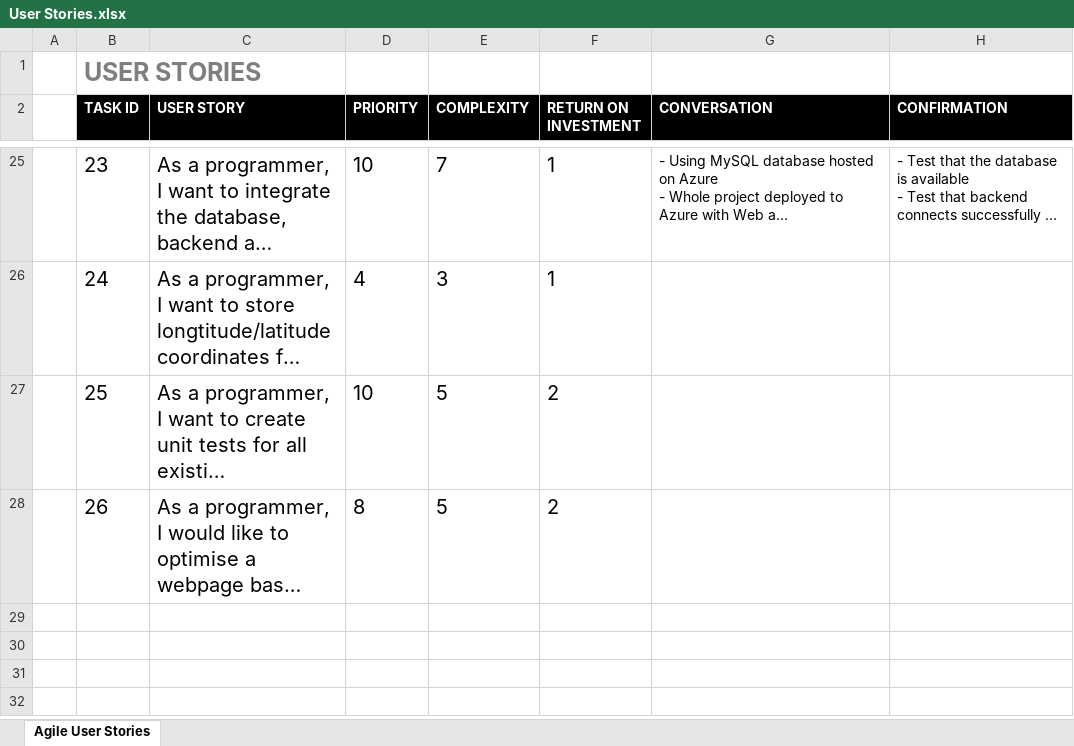
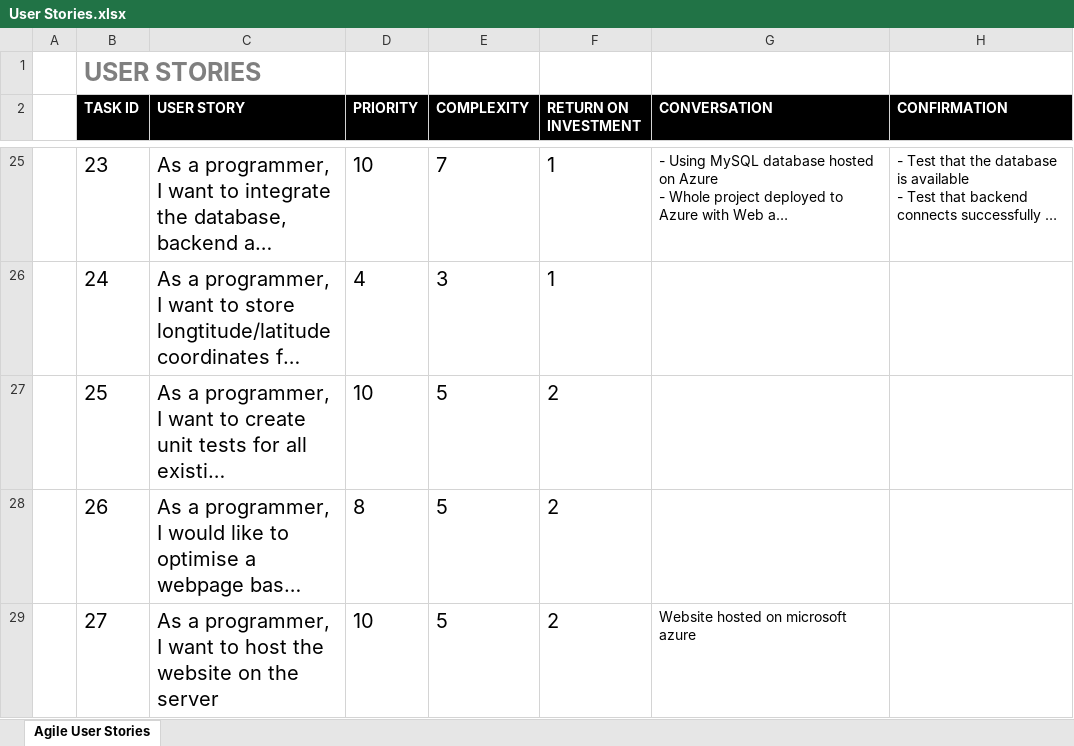
Before and after one commit to RossMitchell1999/Agile_Development_Project1, an Excel workbook: Product_Backlog/User Stories.xlsx, sheet Agile User Stories, drawn as a sheet; only a part is shown, gaps mark what is left out; long unchanged cells end in …; values as stored, in another font and other column widths than the file's, no borders; the diff names each change by its address in the sheet, - before the commit and + after, or states it on an @@ line.

Commit message:
updating backlogs and user stories

```diff
--- a/Product_Backlog/User Stories.xlsx (sheet Agile User Stories)
+++ b/Product_Backlog/User Stories.xlsx (sheet Agile User Stories)
+row 29:  | 27 | As a programmer, I want to host the website on the server | 10 | 5 | 2 | Website hosted on microsoft azure
```
Also changed, not shown: Product_Backlog/Product Backlog.xlsx, 13 other files.
